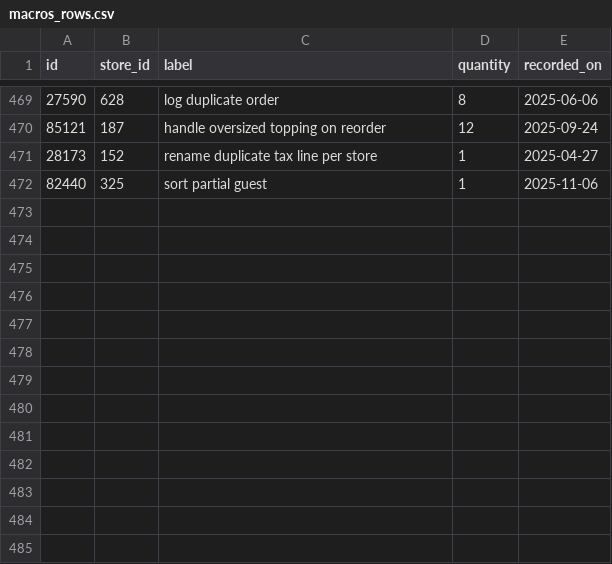
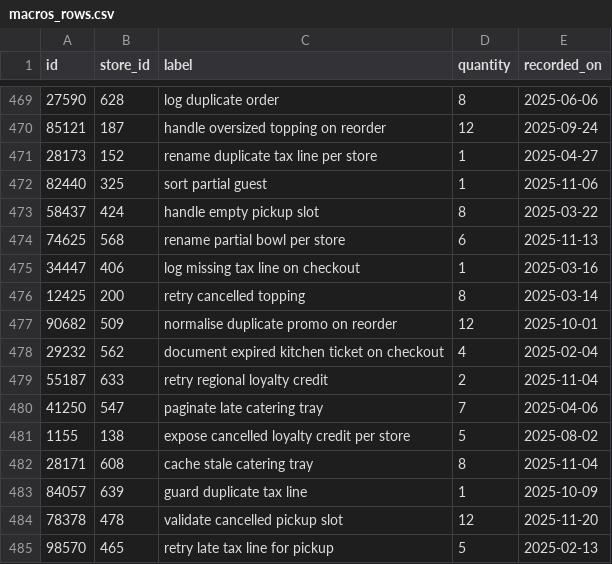
Before and after one commit to wwtdigital/copperpot-pricing-pipeline, a CSV file: seeds/generated/macros_rows.csv, drawn as a sheet; only a part is shown, gaps mark what is left out.

Commit message:
tweaks

```diff
--- a/seeds/generated/macros_rows.csv
+++ b/seeds/generated/macros_rows.csv
@@ -472 +472,14 @@ id,store_id,label,quantity,recorded_on
 82440,325,sort partial guest,1,2025-11-06
+58437,424,handle empty pickup slot,8,2025-03-22
+74625,568,rename partial bowl per store,6,2025-11-13
+34447,406,log missing tax line on checkout,1,2025-03-16
+12425,200,retry cancelled topping,8,2025-03-14
+90682,509,normalise duplicate promo on reorder,12,2025-10-01
+29232,562,document expired kitchen ticket on checkout,4,2025-02-04
+55187,633,retry regional loyalty credit,2,2025-11-04
+41250,547,paginate late catering tray,7,2025-04-06
+1155,138,expose cancelled loyalty credit per store,5,2025-08-02
+28171,608,cache stale catering tray,8,2025-11-04
+84057,639,guard duplicate tax line,1,2025-10-09
+78378,478,validate cancelled pickup slot,12,2025-11-20
+98570,465,retry late tax line for pickup,5,2025-02-13
```
